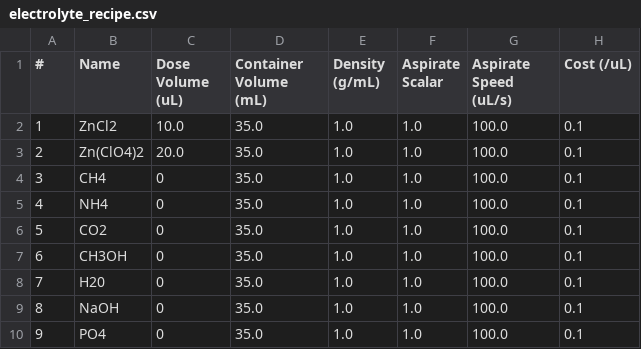
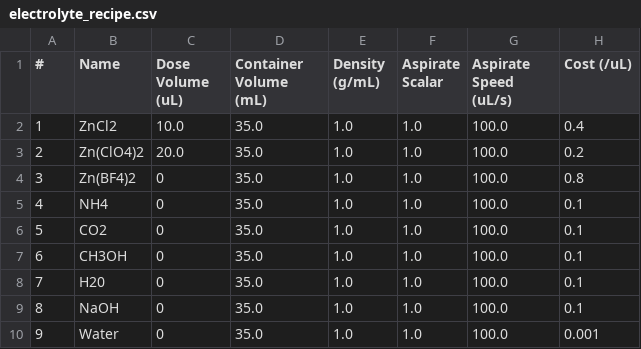
Before and after one commit to flynn-98/electrolyte-mixing-station, a CSV file: data/recipes/electrolyte_recipe.csv, drawn as a sheet.

```diff
--- a/data/recipes/electrolyte_recipe.csv
+++ b/data/recipes/electrolyte_recipe.csv
@@ -1,5 +1,5 @@
 #,Name,Dose Volume (uL),Container Volume (mL),Density (g/mL),Aspirate Scalar,Aspirate Speed (uL/s),Cost (/uL),
-1,ZnCl2,10.0,35.0,1.0,1.0,100.0,0.1,
-2,Zn(ClO4)2,20.0,35.0,1.0,1.0,100.0,0.1,
-3,CH4,0,35.0,1.0,1.0,100.0,0.1,
+1,ZnCl2,10.0,35.0,1.0,1.0,100.0,0.4,
+2,Zn(ClO4)2,20.0,35.0,1.0,1.0,100.0,0.2,
+3,Zn(BF4)2,0,35.0,1.0,1.0,100.0,0.8,
 4,NH4,0,35.0,1.0,1.0,100.0,0.1,
@@ -9,2 +9,2 @@
 8,NaOH,0,35.0,1.0,1.0,100.0,0.1,
-9,PO4,0,35.0,1.0,1.0,100.0,0.1,
+9,Water,0,35.0,1.0,1.0,100.0,0.001,
```
Also changed, not shown: 6 other files.
